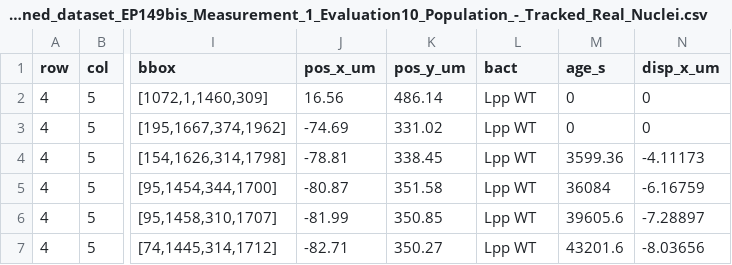
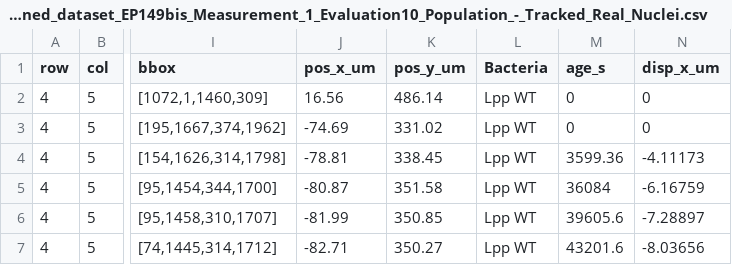
Before and after one commit to pescoll/BATLI, a CSV file: cleaned_dataset_EP149bis_Measurement_1_Evaluation10_Population_-_Tracked_Real_Nuclei.csv, drawn as a sheet; only a part is shown, gaps mark what is left out; the diff names each change by its address in the sheet, - before the commit and + after, or states it on an @@ line.

Commit message:
worked in cleaner
still many things to do, format table parameters and make them work. JSON of new param was great idea

```diff
--- a/cleaned_dataset_EP149bis_Measurement_1_Evaluation10_Population_-_Tracked_Real_Nuclei.csv
+++ b/cleaned_dataset_EP149bis_Measurement_1_Evaluation10_Population_-_Tracked_Real_Nuclei.csv
-L1: bact
+L1: Bacteria
```
Also changed, not shown: 6 other files.
